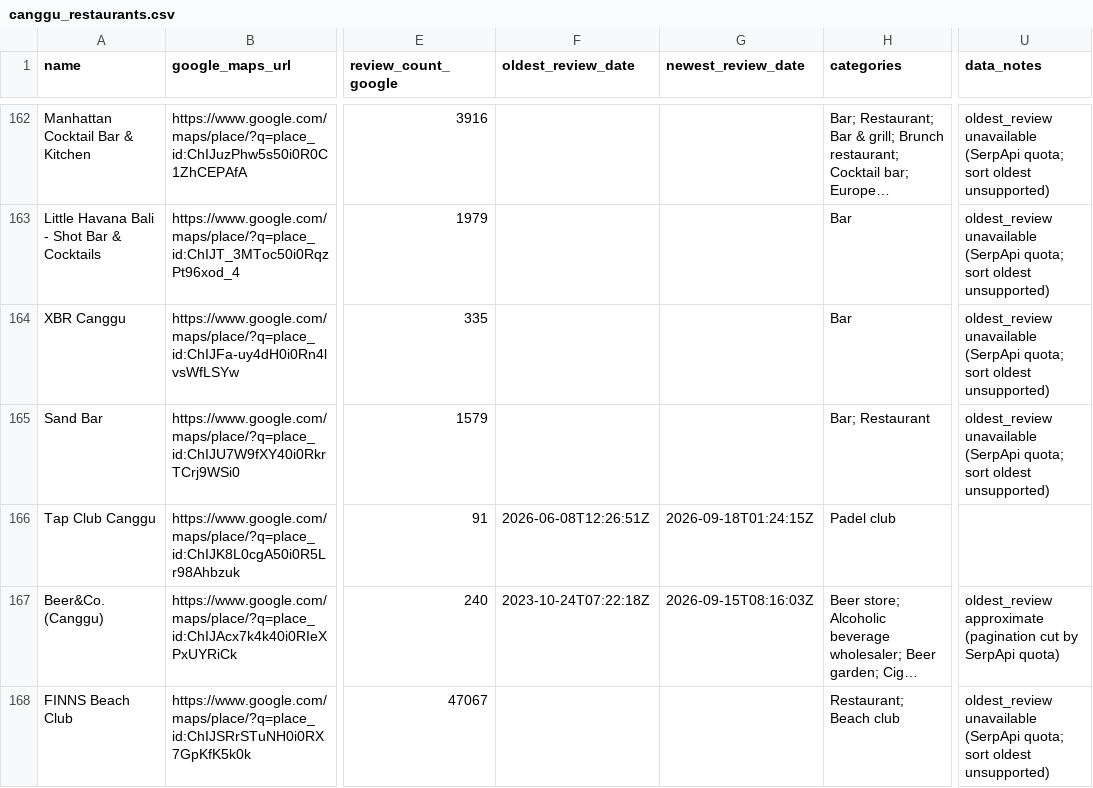
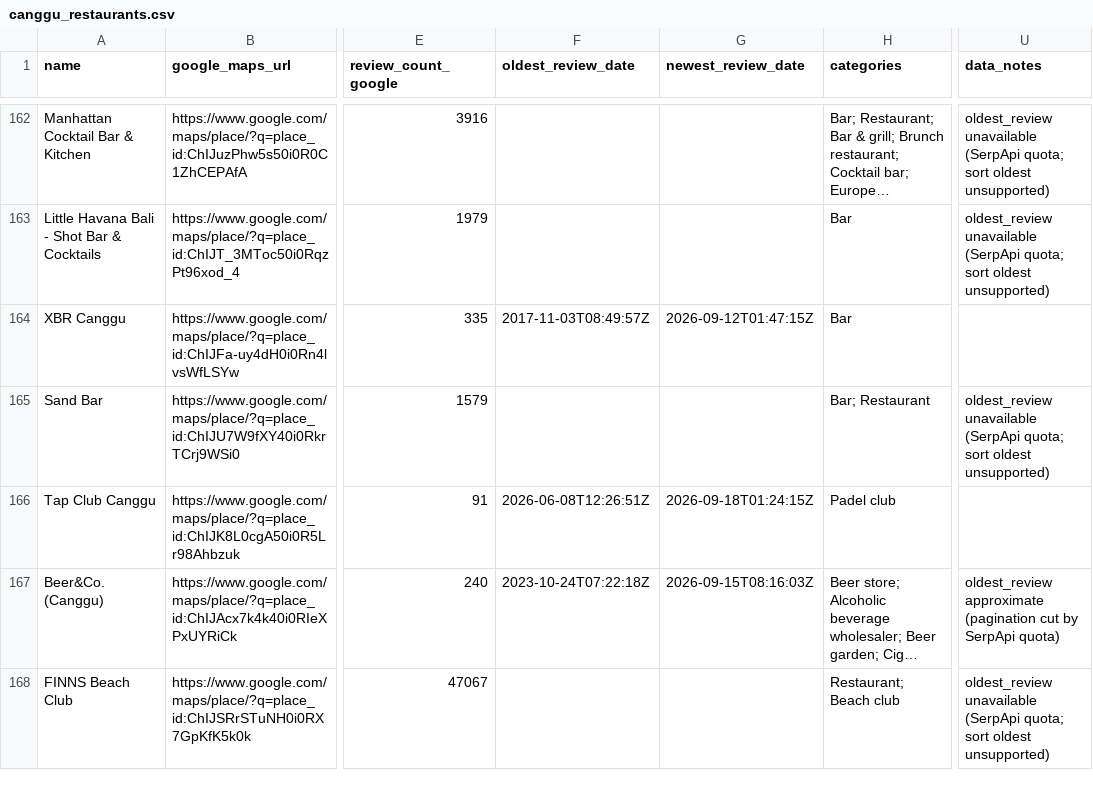
Before and after one commit to ROE3R/canggu-restaurant-parser, a CSV file: output/canggu_restaurants.csv, drawn as a sheet; only a part is shown, gaps mark what is left out; long unchanged cells end in …; the diff covers the shown part only; the diff names each change by its address in the sheet, - before the commit and + after, or states it on an @@ line.

Commit message:
v6: oldest_review_date 176/401, 99 fully-confirmed (key4: 242 searches, deep-pagination for smallest-count places)

```diff
--- a/output/canggu_restaurants.csv
+++ b/output/canggu_restaurants.csv
-F164 (oldest_review_date): (empty)
+F164 (oldest_review_date): 2017-11-03T08:49:57Z
-G164 (newest_review_date): (empty)
+G164 (newest_review_date): 2026-09-12T01:47:15Z
-U164 (data_notes): oldest_review unavailable (SerpApi quota; sort oldest unsupported)
+U164 (data_notes): (empty)
```
Also changed, not shown: 21 edited cells elsewhere in this file, 1 other file.
